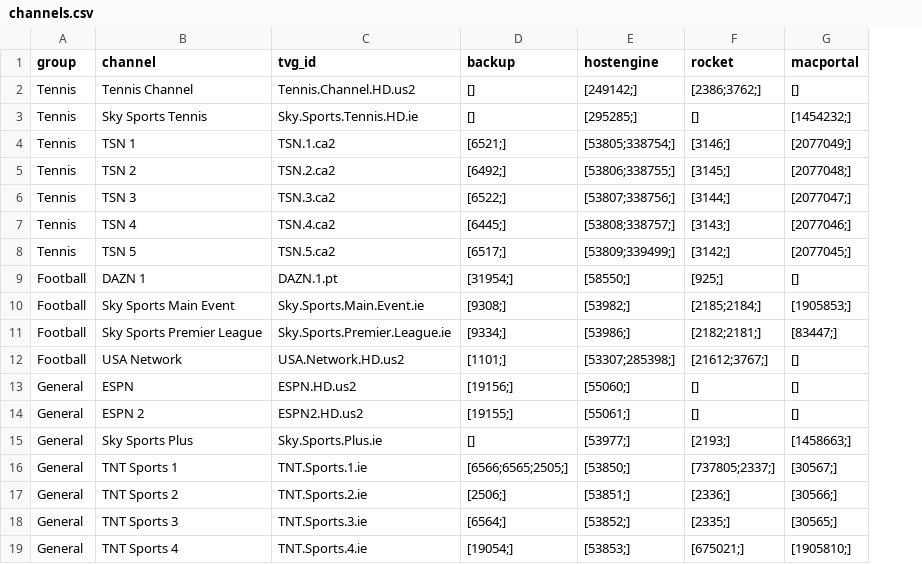
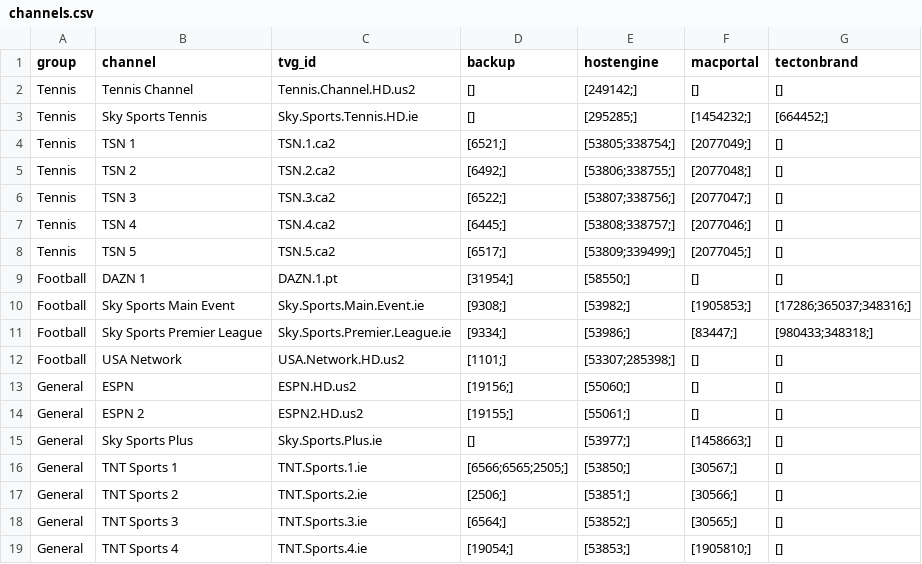
Before and after one commit to lamtung16/iptv, a CSV file: channels.csv, drawn as a sheet; removed rows and columns are numbered as before the commit, all else as after; the diff names each change by its address in the sheet, - before the commit and + after, or states it on an @@ line.

```diff
--- a/channels.csv
+++ b/channels.csv
-column F (rocket), rows 2-19: [2386;3762;] | [] | [3146;] | [3145;] | [3144;] | [3143;] | [3142;] | [925;] | [2185;2184;] | [2182;2181;] | [21612;3767;] | [] | [] | [2193;] | [737805;2337;] | [2336;] | [2335;] | [675021;]
+column G (tectonbrand), rows 2-19: [] | [664452;] | [] | [] | [] | [] | [] | [] | [17286;365037;348316;] | [980433;348318;] | [] | [] | [] | [] | [] | [] | [] | []
```
Also changed, not shown: sources.csv, 4 other files.
